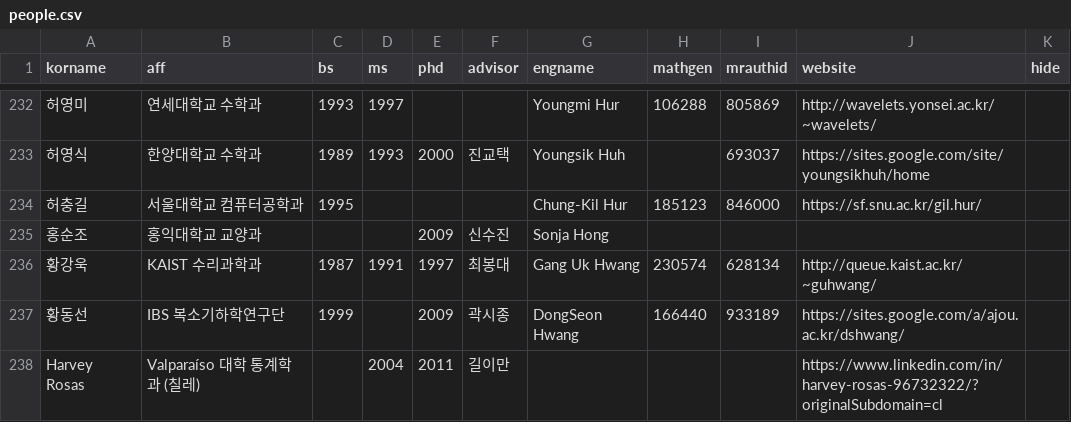
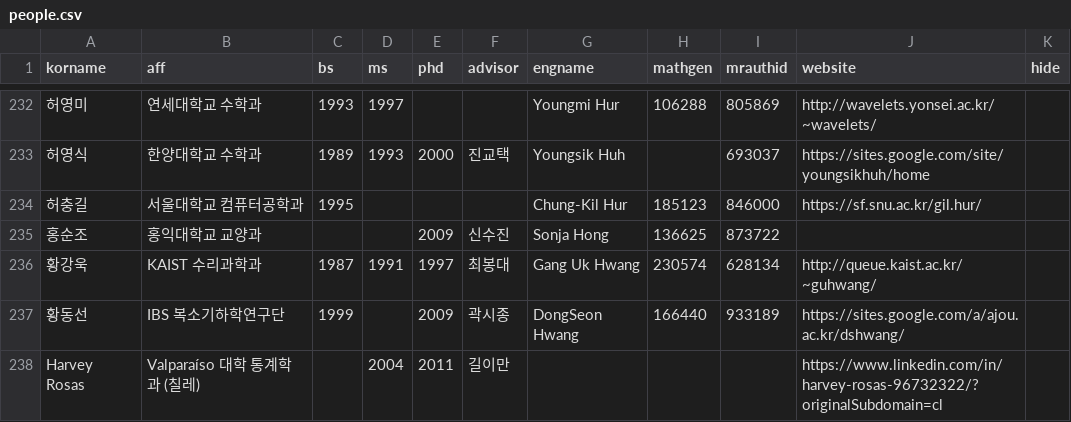
Before and after one commit to mathsci-kaist/mathsci-kaist.github.io, a CSV file: _data/people.csv, drawn as a sheet; only a part is shown, gaps mark what is left out; the diff covers the shown part only.

```diff
--- a/_data/people.csv
+++ b/_data/people.csv
@@ -235,3 +234,3 @@ korname,aff,bs,ms,phd,advisor,engname,mathgen,mrauthid,website,hide
 허충길,서울대학교 컴퓨터공학과,1995,,,,Chung-Kil Hur,185123,846000,https://sf.snu.ac.kr/gil.hur/,
-홍순조,홍익대학교 교양과,,,2009,신수진,Sonja Hong,,,,
+홍순조,홍익대학교 교양과,,,2009,신수진,Sonja Hong,136625,873722,,
 황강욱,KAIST 수리과학과,1987,1991,1997,최봉대,Gang Uk Hwang,230574,628134,http://queue.kaist.ac.kr/~guhwang/,
```
Also changed, not shown: 27 edited cells elsewhere in this file.
